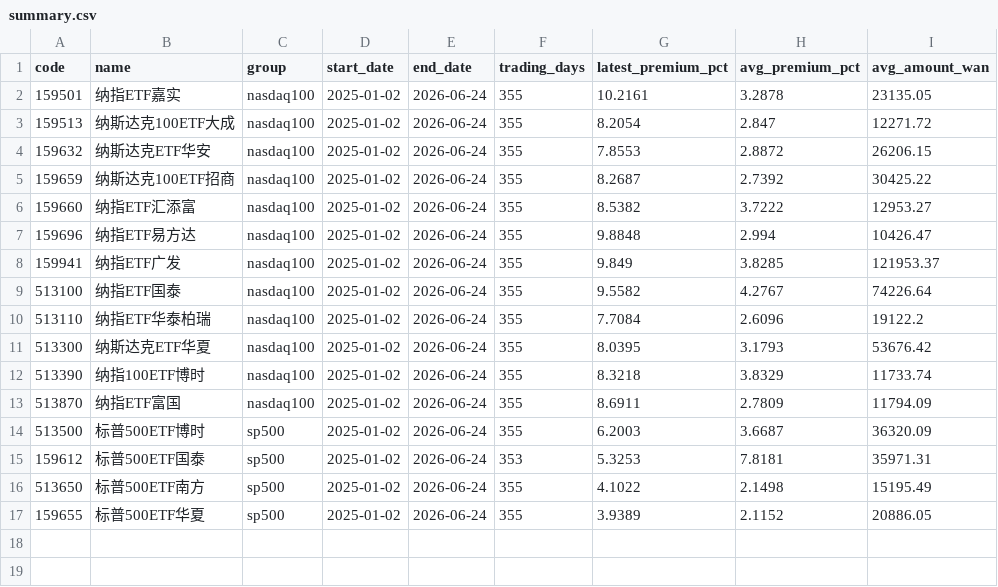
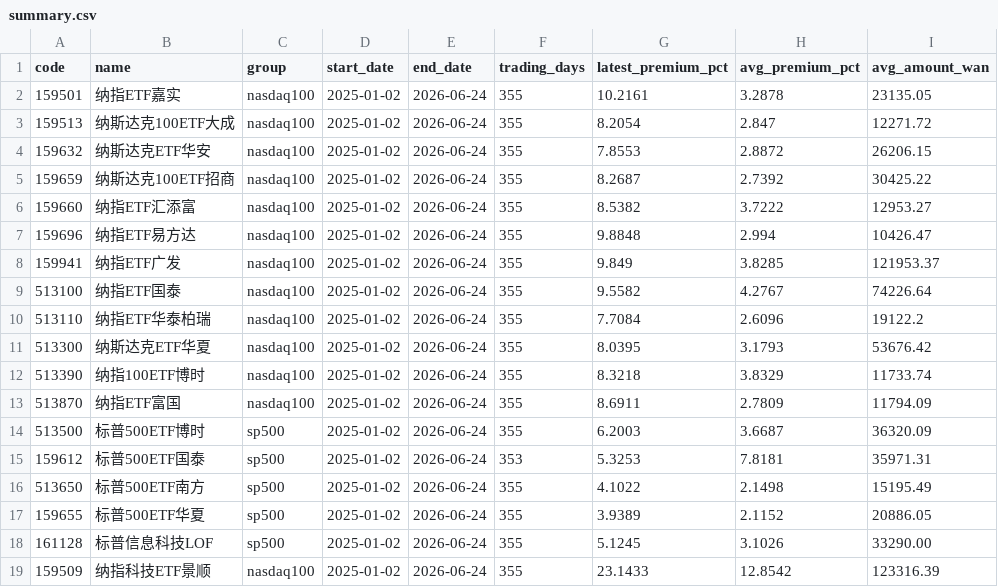
Before and after one commit to laoganbu1657-hash/nasdaq-etf-monitor, a CSV file: data/summary.csv, drawn as a sheet.

Commit message:
Add new ETF entries to summary.csv

```diff
--- a/data/summary.csv
+++ b/data/summary.csv
@@ -17 +17,3 @@ code,name,group,start_date,end_date,trading_days,latest_premium_pct,avg_premium_
 159655,标普500ETF华夏,sp500,2025-01-02,2026-06-24,355,3.9389,2.1152,20886.05
+161128,标普信息科技LOF,sp500,2025-01-02,2026-06-24,355,5.1245,3.1026,33290.00
+159509,纳指科技ETF景顺,nasdaq100,2025-01-02,2026-06-24,355,23.1433,12.8542,123316.39
```
